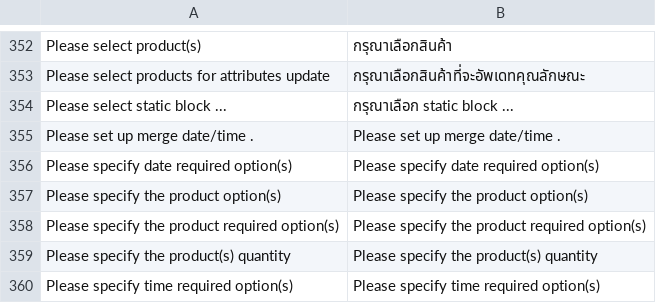
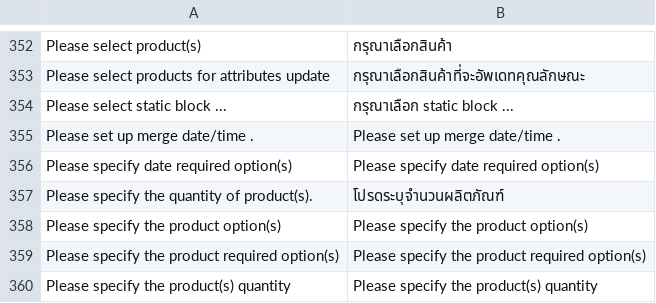
Before and after one commit to exdoh/littles, a CSV file: store/app/locale/th_TH/Mage_Catalog.csv, drawn as a sheet; only a part is shown, gaps mark what is left out; the shorter side is filled out with more unchanged rows; the diff names each change by its address in the sheet, - before the commit and + after, or states it on an @@ line.

```diff
--- a/store/app/locale/th_TH/Mage_Catalog.csv
+++ b/store/app/locale/th_TH/Mage_Catalog.csv
+row 357: Please specify the quantity of product(s). | โปรดระบุจำนวนผลิตภัณฑ์
```
Also changed, not shown: 1 other file.
